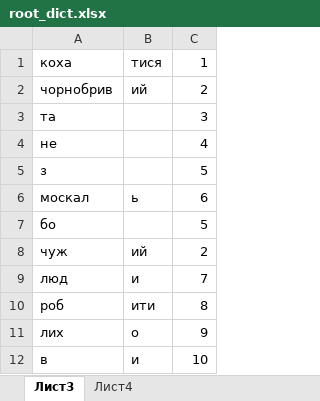
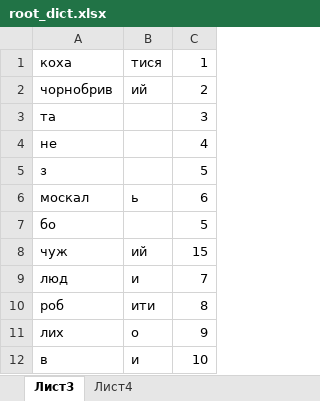
Before and after one commit to Hirep/Sheva, an Excel workbook: root_dict.xlsx, sheet Лист3, drawn as a sheet; values as stored, in another font and other column widths than the file's, no borders; the diff names each change by its address in the sheet, - before the commit and + after, or states it on an @@ line.

```diff
--- a/root_dict.xlsx (sheet Лист3)
+++ b/root_dict.xlsx (sheet Лист3)
-C8: 2
+C8: 15
```
Also changed, not shown: par_cls.xlsx, 5 other files.
